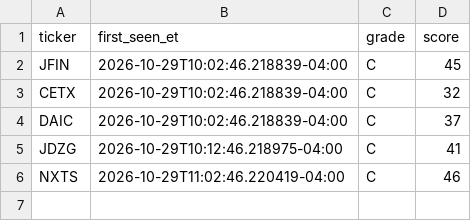
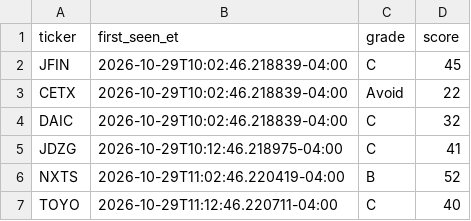
Before and after one commit to aligaam2-art/pennybot, a CSV file: journal/days/2026-10-29/watchlist.csv, drawn as a sheet.

```diff
--- a/journal/days/2026-10-29/watchlist.csv
+++ b/journal/days/2026-10-29/watchlist.csv
@@ -2,5 +2,6 @@ ticker,first_seen_et,grade,score
 JFIN,2026-10-29T10:02:46.218839-04:00,C,45
-CETX,2026-10-29T10:02:46.218839-04:00,C,32
-DAIC,2026-10-29T10:02:46.218839-04:00,C,37
+CETX,2026-10-29T10:02:46.218839-04:00,Avoid,22
+DAIC,2026-10-29T10:02:46.218839-04:00,C,32
 JDZG,2026-10-29T10:12:46.218975-04:00,C,41
-NXTS,2026-10-29T11:02:46.220419-04:00,C,46
+NXTS,2026-10-29T11:02:46.220419-04:00,B,52
+TOYO,2026-10-29T11:12:46.220711-04:00,C,40
```
Also changed, not shown: 2 other files.
